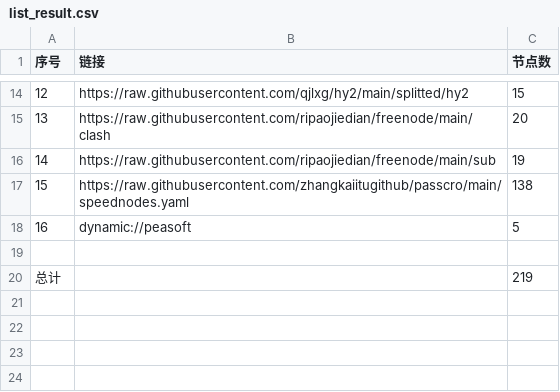
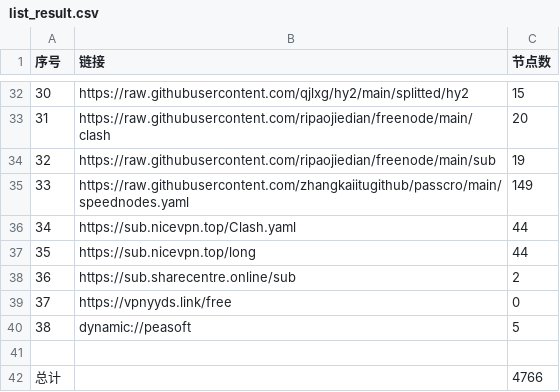
Before and after one commit to qjlxg/Nothing, a CSV file: NoMoreWalls/list_result.csv, drawn as a sheet; only a part is shown, gaps mark what is left out; addresses are those after the commit; the diff covers the shown part only; the diff names each change by its address in the sheet, - before the commit and + after, or states it on an @@ line.

```diff
--- a/NoMoreWalls/list_result.csv
+++ b/NoMoreWalls/list_result.csv
@@ column A (序号) renumbered between rows 10 and 40 @@
-C35 (节点数): 138
+C35 (节点数): 149
+row 36: 34 | https://sub.nicevpn.top/Clash.yaml | 44
+row 37: 35 | https://sub.nicevpn.top/long | 44
+row 38: 36 | https://sub.sharecentre.online/sub | 2
+row 39: 37 | https://vpnyyds.link/free | 0
-C42 (节点数): 219
+C42 (节点数): 4766
```
Also changed, not shown: 18 added rows and 6 edited cells elsewhere in this file, 5 other files.
